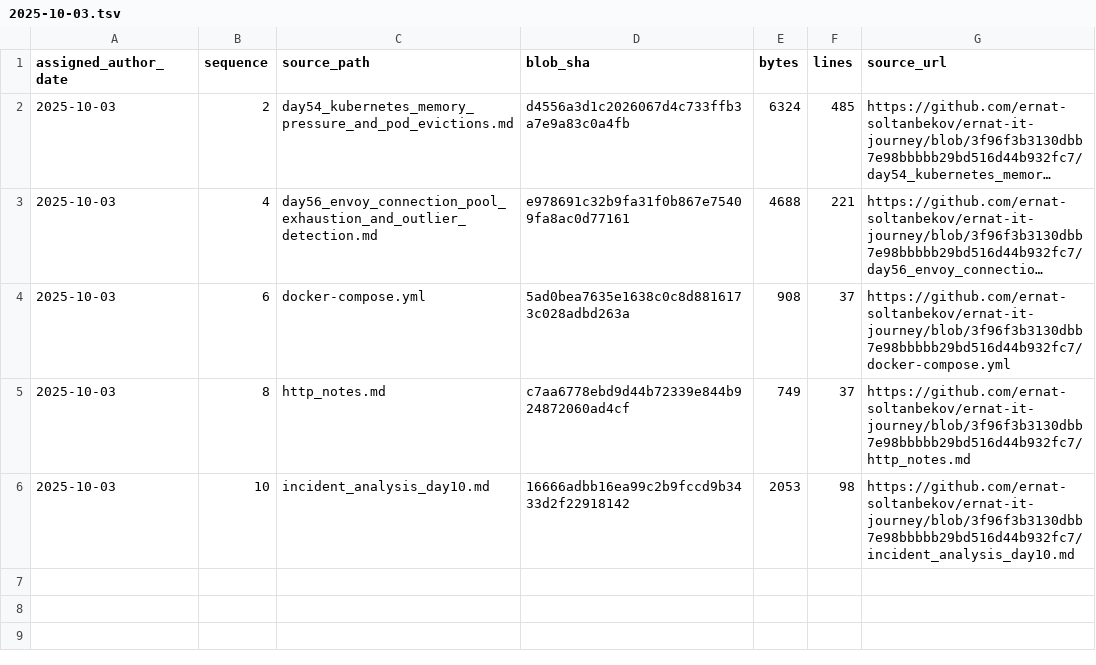
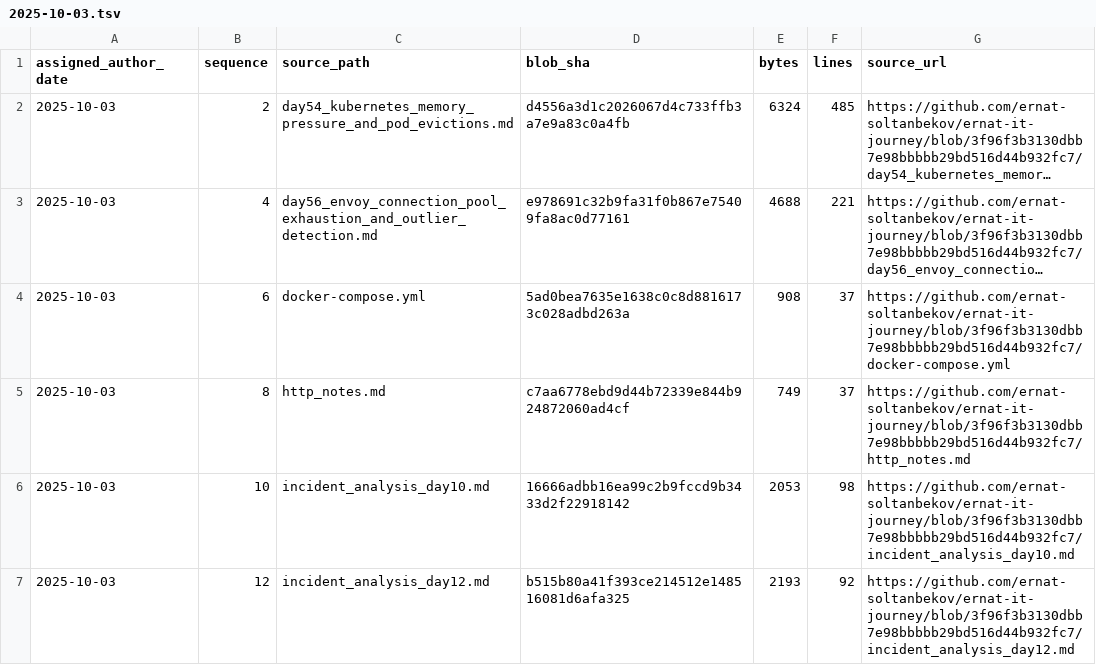
Before and after one commit to ernat-soltanbekov/ernat-it-journey, a TSV file: source-catalog-2026-09-30/daily/2025-10-03.tsv, drawn as a sheet; long unchanged cells end in ….

Commit message:
catalog: add source metadata for 2025-10-03 #12 (backfill generated 2026-09-30)

```diff
--- a/source-catalog-2026-09-30/daily/2025-10-03.tsv
+++ b/source-catalog-2026-09-30/daily/2025-10-03.tsv
@@ -6 +6,2 @@ assigned_author_date	sequence	source_path	blob_sha	bytes	lines	source_url
 2025-10-03	10	incident_analysis_day10.md	16666adbb16ea99c2b9fccd9b3433d2f22918142	2053	98	https://github.com/ernat-soltanbekov/ernat-it-journey/blob/3f96f3b3130dbb7e98bbbbb29bd516d44b932fc7/incident_analysis_day10.md
+2025-10-03	12	incident_analysis_day12.md	b515b80a41f393ce214512e148516081d6afa325	2193	92	https://github.com/ernat-soltanbekov/ernat-it-journey/blob/3f96f3b3130dbb7e98bbbbb29bd516d44b932fc7/incident_analysis_day12.md
```
